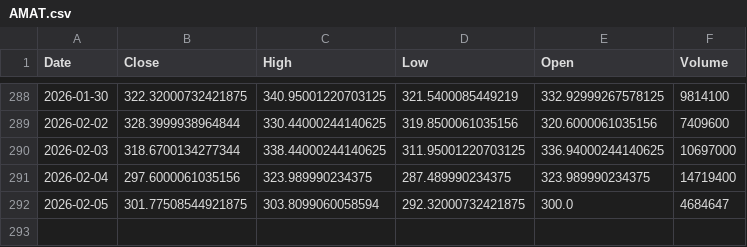
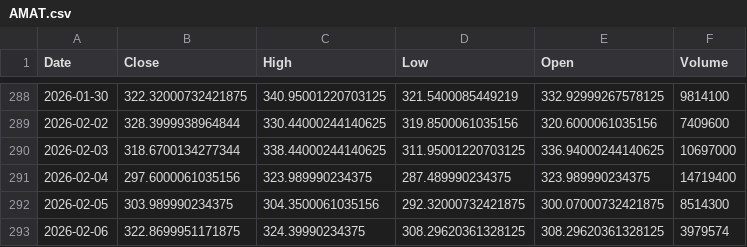
Before and after one commit to Stell0/financealerts, a CSV file: data/AMAT.csv, drawn as a sheet; only a part is shown, gaps mark what is left out.

```diff
--- a/data/AMAT.csv
+++ b/data/AMAT.csv
@@ -291,2 +291,3 @@ Date,Close,High,Low,Open,Volume
 2026-02-04,297.6000061035156,323.989990234375,287.489990234375,323.989990234375,14719400
-2026-02-05,301.77508544921875,303.8099060058594,292.32000732421875,300.0,4684647
+2026-02-05,303.989990234375,304.3500061035156,292.32000732421875,300.07000732421875,8514300
+2026-02-06,322.8699951171875,324.39990234375,308.29620361328125,308.29620361328125,3979574
```
Also changed, not shown: data/ABCL.csv, data/FLNC.csv, 57 other files.
